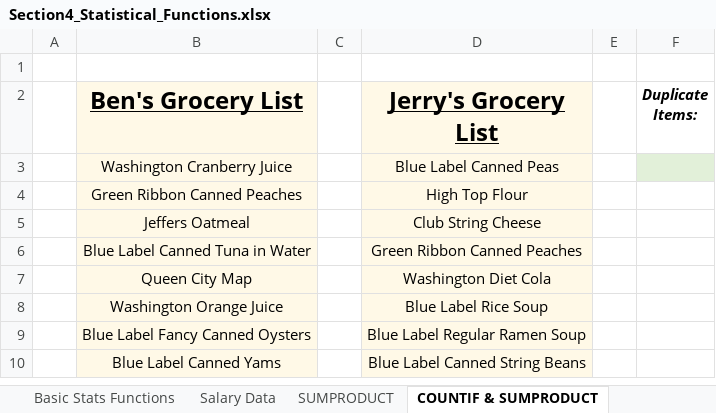
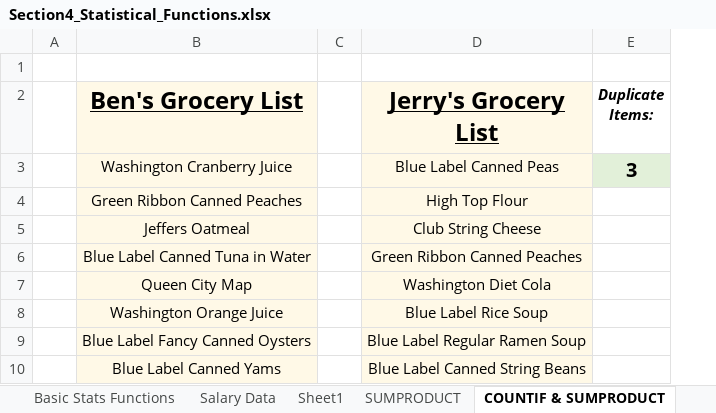
Before and after one commit to alanmalagonb/Learning-Excel, an Excel workbook: 1 - FORMULAS AND FUNCTIONS/Excel Demo Workbooks/Section4_Statistical_Functions.xlsx, sheet COUNTIF & SUMPRODUCT, drawn as a sheet; only a part is shown; values as stored, in another font and other column widths than the file's, no borders; removed rows and columns are numbered as before the commit, all else as after; the diff names each change by its address in the sheet, - before the commit and + after, or states it on an @@ line.

```diff
--- a/1 - FORMULAS AND FUNCTIONS/Excel Demo Workbooks/Section4_Statistical_Functions.xlsx (sheet COUNTIF & SUMPRODUCT)
+++ b/1 - FORMULAS AND FUNCTIONS/Excel Demo Workbooks/Section4_Statistical_Functions.xlsx (sheet COUNTIF & SUMPRODUCT)
+sheet tab: Sheet1
-column E, empty
-E3 (Duplicate Items:): (empty)
+E3 (Duplicate Items:): 3
```
Also changed, not shown: sheet Salary Data, sheet Team Salary Dashboard, sheet Basic Stats Functions, sheet Data Profiling, sheet SUMPRODUCT, hidden cells, charts or pictures, 1 - FORMULAS AND FUNCTIONS/Excel Demo Workbooks/Section6_Text_Functions.xlsx, 1 - FORMULAS AND FUNCTIONS/Excel Demo Workbooks/Section7_Date_Time_Functions.xlsx, 11 other files.
